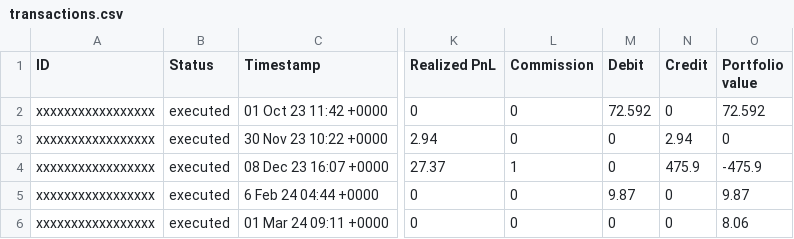
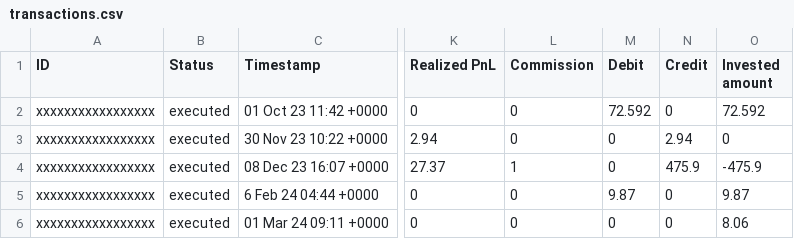
Before and after one commit to dhojayev/traderepublic-portfolio-downloader, a CSV file: assets/transactions.csv, drawn as a sheet; only a part is shown, gaps mark what is left out; the diff names each change by its address in the sheet, - before the commit and + after, or states it on an @@ line.

Commit message:
https://github.com/dhojayev/traderepublic-portfolio-downloader/issues/7
Renamed "portfolio value" into "invested amount"
WIP: implemented "invested amount" calculation. Sale transactions need to know about all previous purchase commissions in order to be able to correctly calculate invested amount taken out

```diff
--- a/assets/transactions.csv
+++ b/assets/transactions.csv
-O1: Portfolio value
+O1: Invested amount
```
Also changed, not shown: 4 other files.
